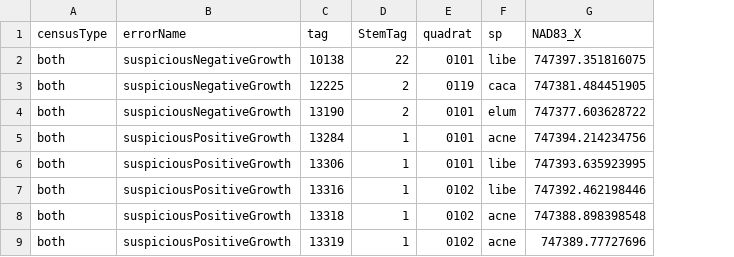
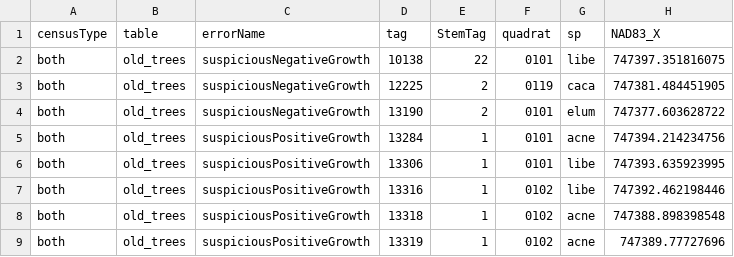
Before and after one commit to SCBI-ForestGEO/2023census, a CSV file: QAQC_reports/allWarnings.csv, drawn as a sheet; only a part is shown; the diff names each change by its address in the sheet, - before the commit and + after, or states it on an @@ line.

```diff
--- a/QAQC_reports/allWarnings.csv
+++ b/QAQC_reports/allWarnings.csv
+column B (table), rows 2-9: all old_trees
```
Also changed, not shown: 1 other file.
